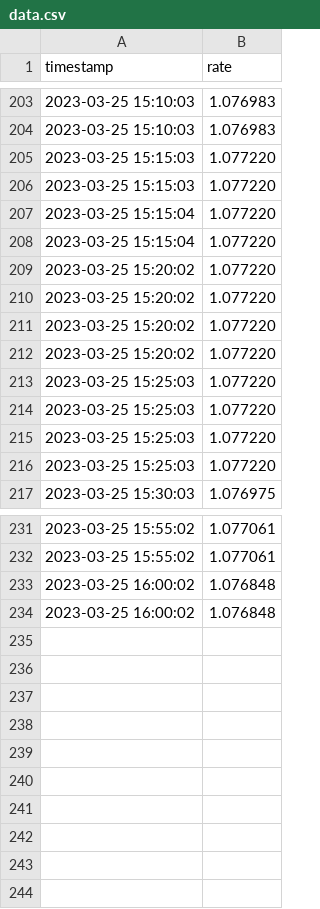
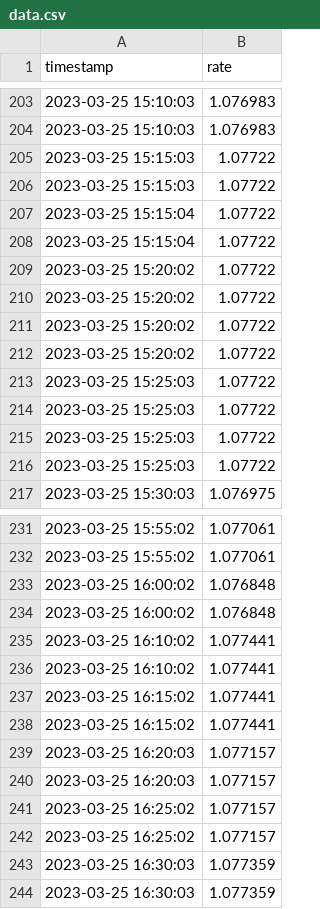
Before and after one commit to thomsssv1/A4, a CSV file: data.csv, drawn as a sheet; only a part is shown, gaps mark what is left out; the diff covers the shown part only.

Commit message:
encore des data

```diff
--- a/data.csv
+++ b/data.csv
@@ -204,14 +204,14 @@ timestamp,rate
 2023-03-25 15:10:03,1.076983
-2023-03-25 15:15:03,1.077220
-2023-03-25 15:15:03,1.077220
-2023-03-25 15:15:04,1.077220
-2023-03-25 15:15:04,1.077220
-2023-03-25 15:20:02,1.077220
-2023-03-25 15:20:02,1.077220
-2023-03-25 15:20:02,1.077220
-2023-03-25 15:20:02,1.077220
-2023-03-25 15:25:03,1.077220
-2023-03-25 15:25:03,1.077220
-2023-03-25 15:25:03,1.077220
-2023-03-25 15:25:03,1.077220
+2023-03-25 15:15:03,1.07722
+2023-03-25 15:15:03,1.07722
+2023-03-25 15:15:04,1.07722
+2023-03-25 15:15:04,1.07722
+2023-03-25 15:20:02,1.07722
+2023-03-25 15:20:02,1.07722
+2023-03-25 15:20:02,1.07722
+2023-03-25 15:20:02,1.07722
+2023-03-25 15:25:03,1.07722
+2023-03-25 15:25:03,1.07722
+2023-03-25 15:25:03,1.07722
+2023-03-25 15:25:03,1.07722
 2023-03-25 15:30:03,1.076975
@@ -234 +234,11 @@ timestamp,rate
 2023-03-25 16:00:02,1.076848
+2023-03-25 16:10:02,1.077441
+2023-03-25 16:10:02,1.077441
+2023-03-25 16:15:02,1.077441
+2023-03-25 16:15:02,1.077441
+2023-03-25 16:20:03,1.077157
+2023-03-25 16:20:03,1.077157
+2023-03-25 16:25:02,1.077157
+2023-03-25 16:25:02,1.077157
+2023-03-25 16:30:03,1.077359
+2023-03-25 16:30:03,1.077359
```
Also changed, not shown: 25 edited cells elsewhere in this file, 1 other file.
